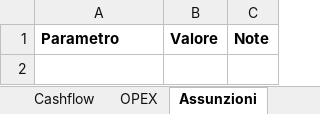
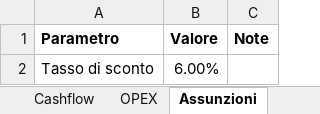
Before and after one commit to adeline-hub/circular-energy-fund, an Excel workbook: models/financial/financial_model_crowdfunding.xlsx, sheet Assunzioni, drawn as a sheet; values as stored, in another font and other column widths than the file's, no borders; the diff names each change by its address in the sheet, - before the commit and + after, or states it on an @@ line.

```diff
--- a/models/financial/financial_model_crowdfunding.xlsx (sheet Assunzioni)
+++ b/models/financial/financial_model_crowdfunding.xlsx (sheet Assunzioni)
+row 2: Tasso di sconto | 6.00%
```
Also changed, not shown: sheet Cashflow, 1 other file.
